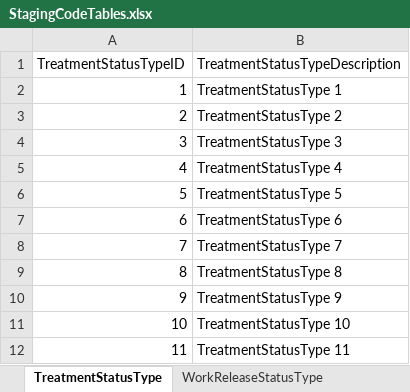
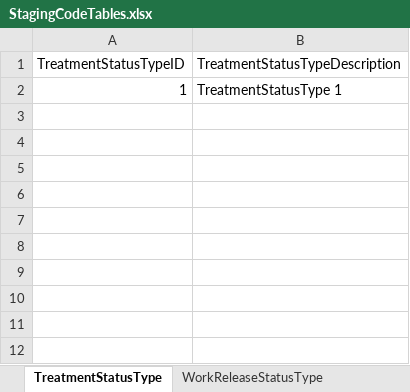
Before and after one commit to ojbc/analytics, an Excel workbook: booking-jail/r-load/OJBCJailBookingLoad/inst/raw/StagingCodeTables.xlsx, sheet TreatmentStatusType, drawn as a sheet; values as stored, in another font and other column widths than the file's, no borders; the diff names each change by its address in the sheet, - before the commit and + after, or states it on an @@ line.

```diff
--- a/booking-jail/r-load/OJBCJailBookingLoad/inst/raw/StagingCodeTables.xlsx (sheet TreatmentStatusType)
+++ b/booking-jail/r-load/OJBCJailBookingLoad/inst/raw/StagingCodeTables.xlsx (sheet TreatmentStatusType)
-row 3: 2 | TreatmentStatusType 2
-row 4: 3 | TreatmentStatusType 3
-row 5: 4 | TreatmentStatusType 4
-row 6: 5 | TreatmentStatusType 5
-row 7: 6 | TreatmentStatusType 6
-row 8: 7 | TreatmentStatusType 7
-row 9: 8 | TreatmentStatusType 8
-row 10: 9 | TreatmentStatusType 9
-row 11: 10 | TreatmentStatusType 10
-row 12: 11 | TreatmentStatusType 11
```
Also changed, not shown: sheet Agency, sheet PersonEthnicityType, sheet PersonRaceType, sheet ChargeClassType, sheet BondStatusType, sheet PersonSexType, 15 more sheets, other sheet tabs, 2 other files.
